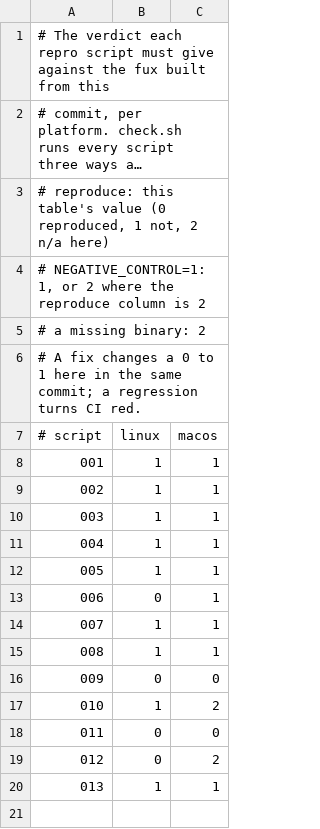
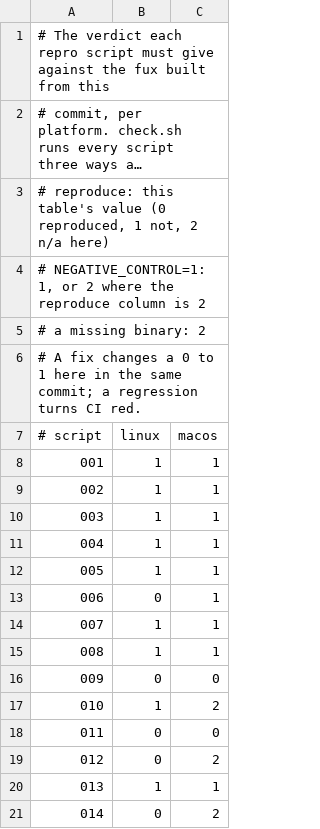
Before and after one commit to gold-silver-copper/fux, a TSV file: fux-fuzz/repro/expected.tsv, drawn as a sheet; long unchanged cells end in …; the diff names each change by its address in the sheet, - before the commit and + after, or states it on an @@ line.

Commit message:
Record hunt 8 finding 014 and give the Linux runner an ext4 TMPDIR
CI's first run failed a unit test that had passed everywhere else:
`transport::tests::cleanup_leaves_a_socket_that_replaced_its_own`, on
ubuntu-24.04, with NotFound. fux removes its socket at shutdown only if the
file at the path is still the one it bound, and decides that by (device,
inode). ext4 hands a freed inode number straight to the next file created,
200 times in 200 for a rebound socket, so once the listener closes a socket
someone else binds there carries fux's old pair and fux removes it. APFS,
tmpfs, btrfs and overlayfs never reused the number, which is why the Linux
container, on overlayfs, never showed it.

This opens the hunt 8 section of BREAKS.md with the finding and adds its repro
script, which runs that unit test on a filesystem it has checked reuses inode
numbers. It reproduces now; expected.tsv records 0 on Linux until the fix.

`FUX_LINUX_TMP=ext4 fux-fuzz/linux/run.sh` gives the container an ext4 TMPDIR
like the runner's /tmp, from a loop mount in a privileged container, with the
command itself still run as the ordinary user; the image gains e2fsprogs.

```diff
--- a/fux-fuzz/repro/expected.tsv
+++ b/fux-fuzz/repro/expected.tsv
+row 21: 014 | 0 | 2
```
Also changed, not shown: 4 other files.
